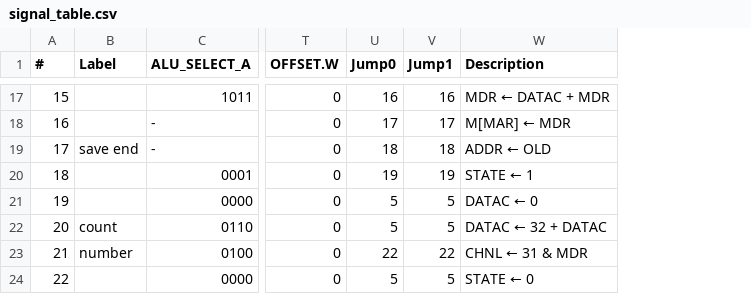
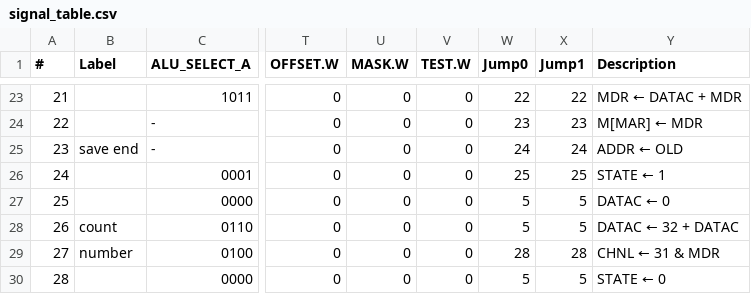
Before and after one commit to RobinThrift/MiniMax-Maschine, a CSV file: signal_table.csv, drawn as a sheet; only a part is shown, gaps mark what is left out; addresses are those after the commit; the diff covers the shown part only; the diff names each change by its address in the sheet, - before the commit and + after, or states it on an @@ line.

```diff
--- a/signal_table.csv
+++ b/signal_table.csv
+column U (MASK.W), rows 23-30: all 0
+column V (TEST.W), rows 23-30: all 0
@@ column A (#) renumbered from row 11 down @@
-W23 (Jump0): 16
+W23 (Jump0): 22
-X23 (Jump1): 16
+X23 (Jump1): 22
-W24 (Jump0): 17
+W24 (Jump0): 23
-X24 (Jump1): 17
+X24 (Jump1): 23
-W25 (Jump0): 18
+W25 (Jump0): 24
-X25 (Jump1): 18
+X25 (Jump1): 24
-W26 (Jump0): 19
+W26 (Jump0): 25
-X26 (Jump1): 19
+X26 (Jump1): 25
-W29 (Jump0): 22
+W29 (Jump0): 28
-X29 (Jump1): 22
+X29 (Jump1): 28
```
Also changed, not shown: 6 added rows and 22 edited cells elsewhere in this file, 3 other files.
